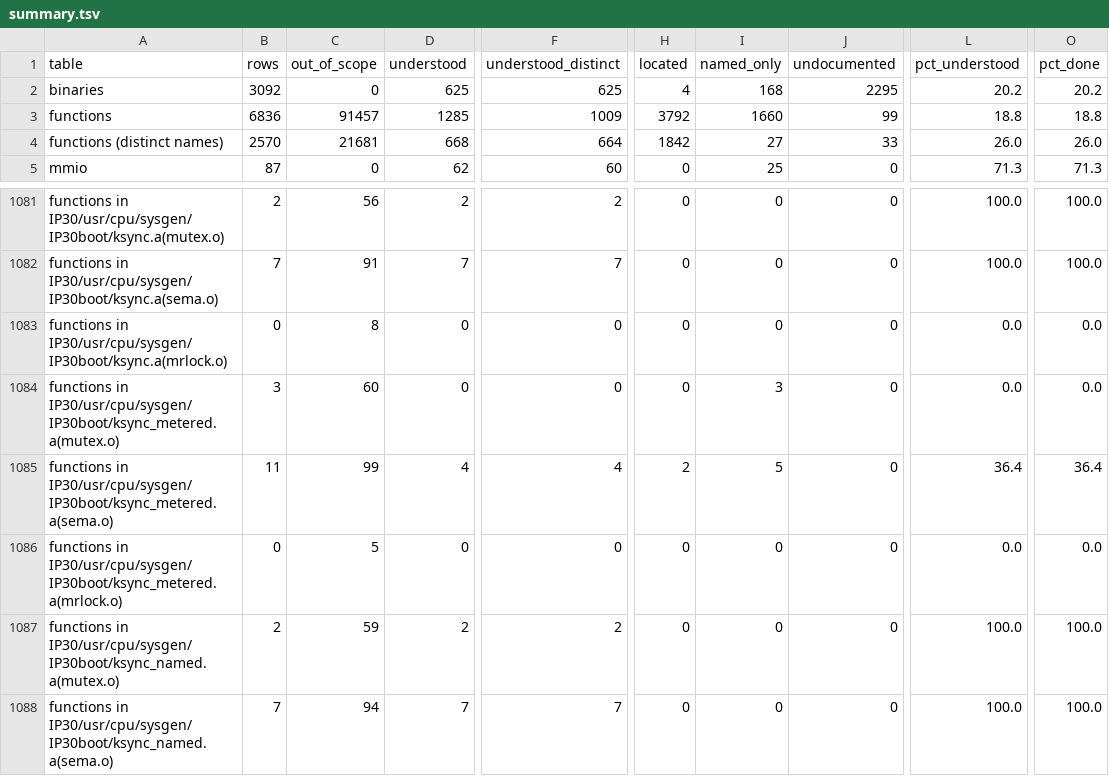
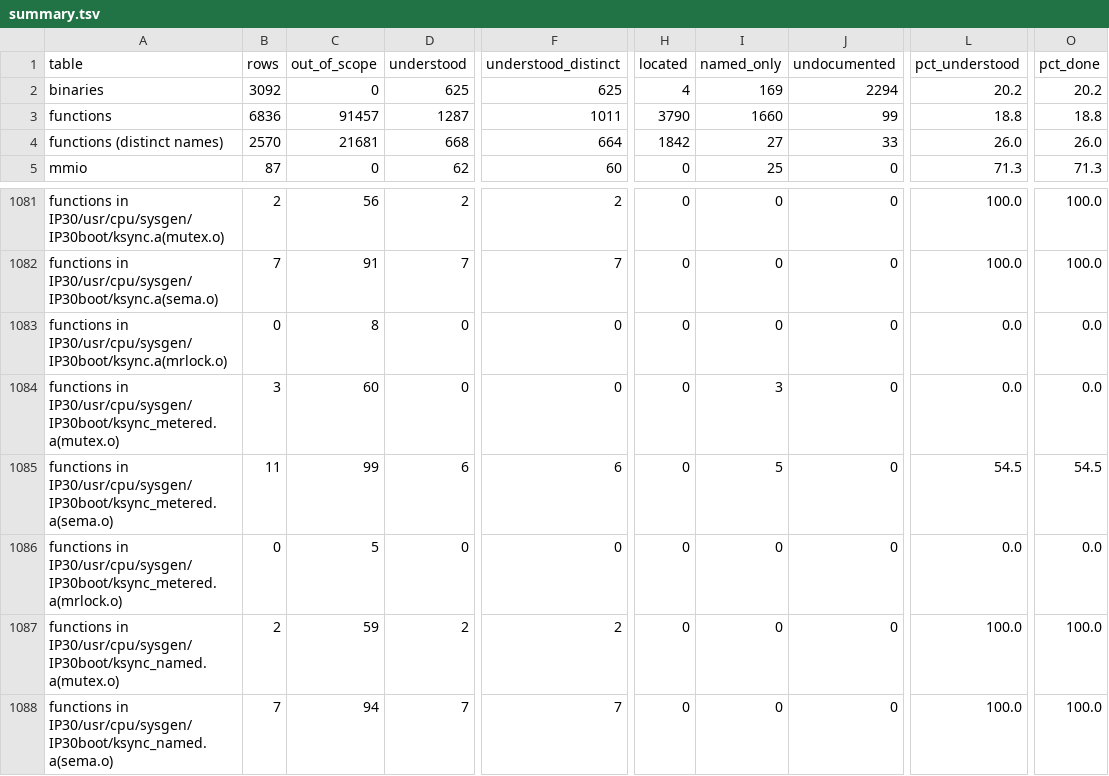
Before and after one commit to jamesbraid/chips, a TSV file: docs/inventory/summary.tsv, drawn as a sheet; only a part is shown, gaps mark what is left out; the diff names each change by its address in the sheet, - before the commit and + after, or states it on an @@ line.

```diff
--- a/docs/inventory/summary.tsv
+++ b/docs/inventory/summary.tsv
-I2 (named_only): 168
+I2 (named_only): 169
-J2 (undocumented): 2295
+J2 (undocumented): 2294
-D3 (understood): 1285
+D3 (understood): 1287
-F3 (understood_distinct): 1009
+F3 (understood_distinct): 1011
-H3 (located): 3792
+H3 (located): 3790
-D1085 (understood): 4
+D1085 (understood): 6
-F1085 (understood_distinct): 4
+F1085 (understood_distinct): 6
-H1085 (located): 2
+H1085 (located): 0
-L1085 (pct_understood): 36.4
+L1085 (pct_understood): 54.5
-O1085 (pct_done): 36.4
+O1085 (pct_done): 54.5
```
Also changed, not shown: docs/inventory/binaries.tsv, 2 other files.
